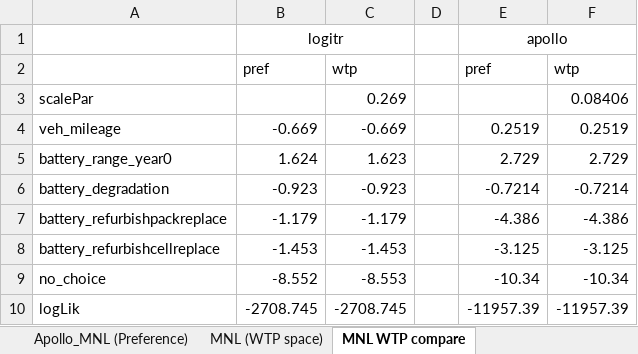
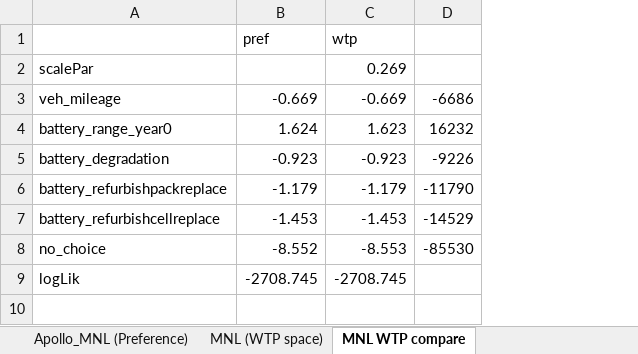
Before and after one commit to zainhoda1/Conjoint_Survey_25, an Excel workbook: code/output/mxl_model_WTP_battery.xlsx, sheet MNL WTP compare, drawn as a sheet; values as stored, in another font and other column widths than the file's, no borders; removed rows and columns are numbered as before the commit, all else as after; the diff names each change by its address in the sheet, - before the commit and + after, or states it on an @@ line.

```diff
--- a/code/output/mxl_model_WTP_battery.xlsx (sheet MNL WTP compare)
+++ b/code/output/mxl_model_WTP_battery.xlsx (sheet MNL WTP compare)
-column D, empty
-column E, rows 2-10: pref |  | 0.2519 | 2.729 | -0.7214 | -4.386 | -3.125 | -10.34 | -11957.39
-column F, rows 2-10: wtp | 0.08406 | 0.2519 | 2.729 | -0.7214 | -4.386 | -3.125 | -10.34 | -11957.39
+column D, rows 3-8: -6686 | 16232 | -9226 | -11790 | -14529 | -85530
-row 1:  | logitr |  |  | apollo
```
Also changed, not shown: sheet Sheet1, sheet logitr_MNL (Preference), other sheet tabs, code/main/model_output/logitr/mnl_wtp_subgroup_coefs_wide.xlsx, 36 other files.
